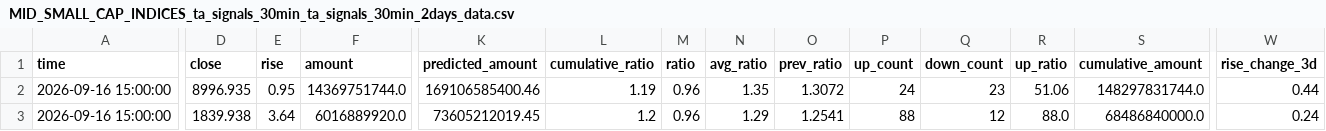
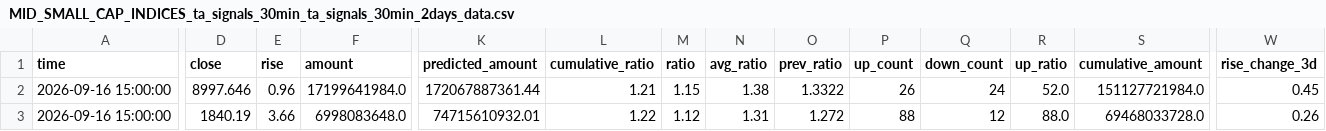
Before and after one commit to siderdata/tss_ai_stock, a CSV file: data/MID_SMALL_CAP_INDICES_ta_signals_30min_ta_signals_30min_2days_data.csv, drawn as a sheet; only a part is shown, gaps mark what is left out; the diff covers the shown part only; the diff names each change by its address in the sheet, - before the commit and + after, or states it on an @@ line.

Commit message:
Add data, report, and trading directories

```diff
--- a/data/MID_SMALL_CAP_INDICES_ta_signals_30min_ta_signals_30min_2days_data.csv
+++ b/data/MID_SMALL_CAP_INDICES_ta_signals_30min_ta_signals_30min_2days_data.csv
-D2 (close): 8996.935
+D2 (close): 8997.646
-E2 (rise): 0.95
+E2 (rise): 0.96
-F2 (amount): 14369751744.0
+F2 (amount): 17199641984.0
-K2 (predicted_amount): 169106585400.46
+K2 (predicted_amount): 172067887361.44
-L2 (cumulative_ratio): 1.19
+L2 (cumulative_ratio): 1.21
-M2 (ratio): 0.96
+M2 (ratio): 1.15
-N2 (avg_ratio): 1.35
+N2 (avg_ratio): 1.38
-O2 (prev_ratio): 1.3072
+O2 (prev_ratio): 1.3322
-P2 (up_count): 24
+P2 (up_count): 26
-Q2 (down_count): 23
+Q2 (down_count): 24
-R2 (up_ratio): 51.06
+R2 (up_ratio): 52.0
-S2 (cumulative_amount): 148297831744.0
+S2 (cumulative_amount): 151127721984.0
-W2 (rise_change_3d): 0.44
+W2 (rise_change_3d): 0.45
-D3 (close): 1839.938
+D3 (close): 1840.19
-E3 (rise): 3.64
+E3 (rise): 3.66
-F3 (amount): 6016889920.0
+F3 (amount): 6998083648.0
-K3 (predicted_amount): 73605212019.45
+K3 (predicted_amount): 74715610932.01
-L3 (cumulative_ratio): 1.2
+L3 (cumulative_ratio): 1.22
-M3 (ratio): 0.96
+M3 (ratio): 1.12
-N3 (avg_ratio): 1.29
+N3 (avg_ratio): 1.31
-O3 (prev_ratio): 1.2541
+O3 (prev_ratio): 1.272
-S3 (cumulative_amount): 68486840000.0
+S3 (cumulative_amount): 69468033728.0
-W3 (rise_change_3d): 0.24
+W3 (rise_change_3d): 0.26
```
Also changed, not shown: 169 edited cells elsewhere in this file, data/CORE_INDICES_ta_signals_30min_ta_signals_30min_2days_data.csv, data/CORE_INDICES_ta_signals_60min_ta_signals_60min_2days_data.csv, 56 other files.
